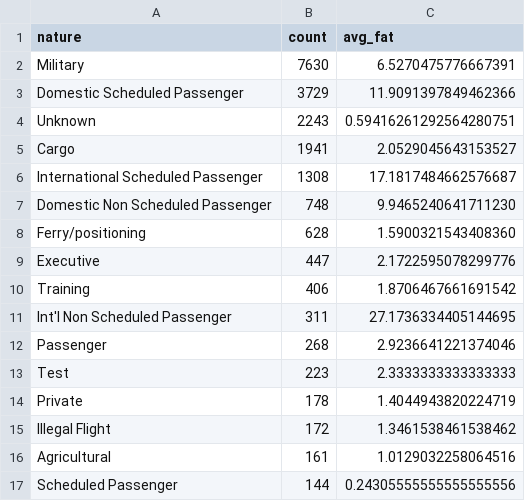
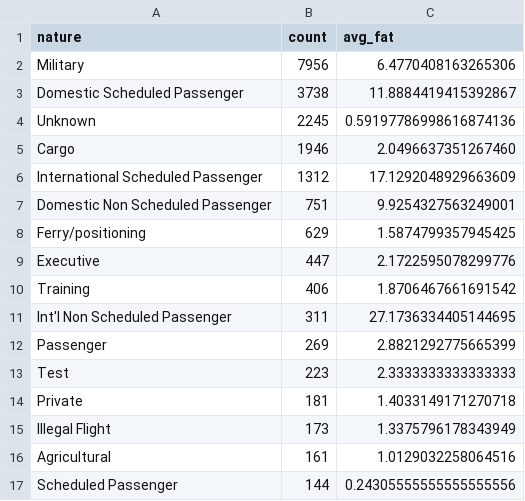
Before and after one commit to ebemunk/blog, a CSV file: projects/plane-crashes/viz/src/data/nature.csv, drawn as a sheet; only a part is shown.

```diff
--- a/projects/plane-crashes/viz/src/data/nature.csv
+++ b/projects/plane-crashes/viz/src/data/nature.csv
@@ -1,9 +1,9 @@
 nature,count,avg_fat
-Military,7630,6.5270475776667391
-Domestic Scheduled Passenger,3729,11.9091397849462366
-Unknown,2243,0.59416261292564280751
-Cargo,1941,2.0529045643153527
-International Scheduled Passenger,1308,17.1817484662576687
-Domestic Non Scheduled Passenger,748,9.9465240641711230
-Ferry/positioning,628,1.5900321543408360
+Military,7956,6.4770408163265306
+Domestic Scheduled Passenger,3738,11.8884419415392867
+Unknown,2245,0.59197786998616874136
+Cargo,1946,2.0496637351267460
+International Scheduled Passenger,1312,17.1292048929663609
+Domestic Non Scheduled Passenger,751,9.9254327563249001
+Ferry/positioning,629,1.5874799357945425
 Executive,447,2.1722595078299776
@@ -11,6 +11,6 @@ Training,406,1.8706467661691542
 Int'l Non Scheduled Passenger,311,27.1736334405144695
-Passenger,268,2.9236641221374046
+Passenger,269,2.8821292775665399
 Test,223,2.3333333333333333
-Private,178,1.4044943820224719
-Illegal Flight,172,1.3461538461538462
+Private,181,1.4033149171270718
+Illegal Flight,173,1.3375796178343949
 Agricultural,161,1.0129032258064516
```
Also changed, not shown: projects/plane-crashes/viz/src/data/damage-fate.csv, projects/plane-crashes/viz/src/data/fatality-histogram.csv, 7 other files.
